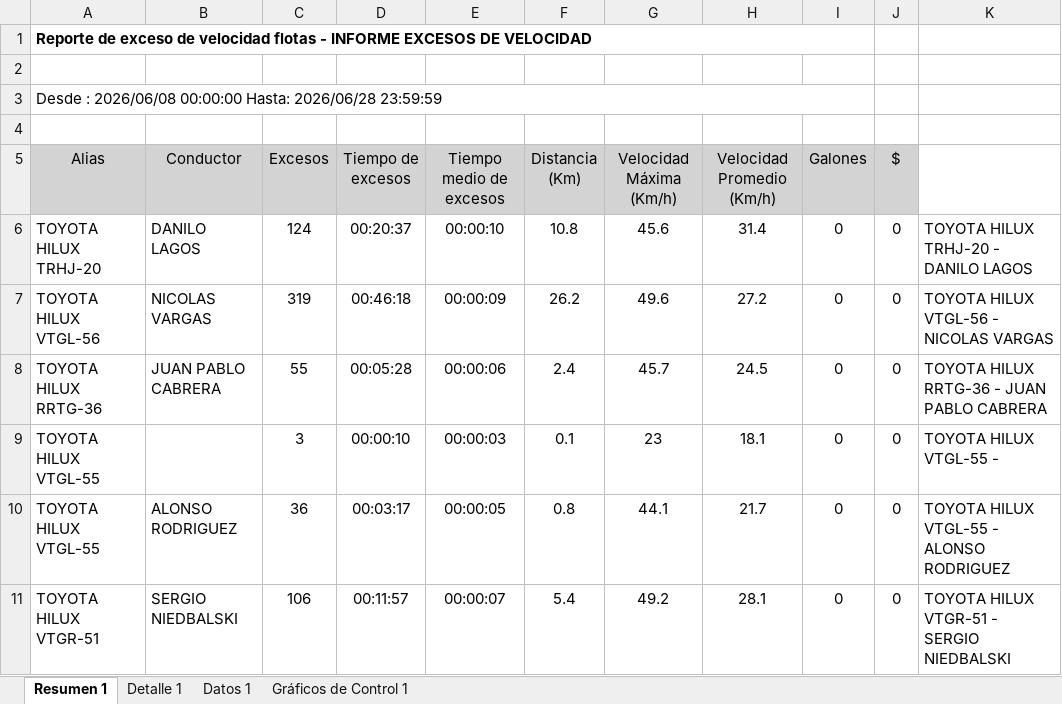
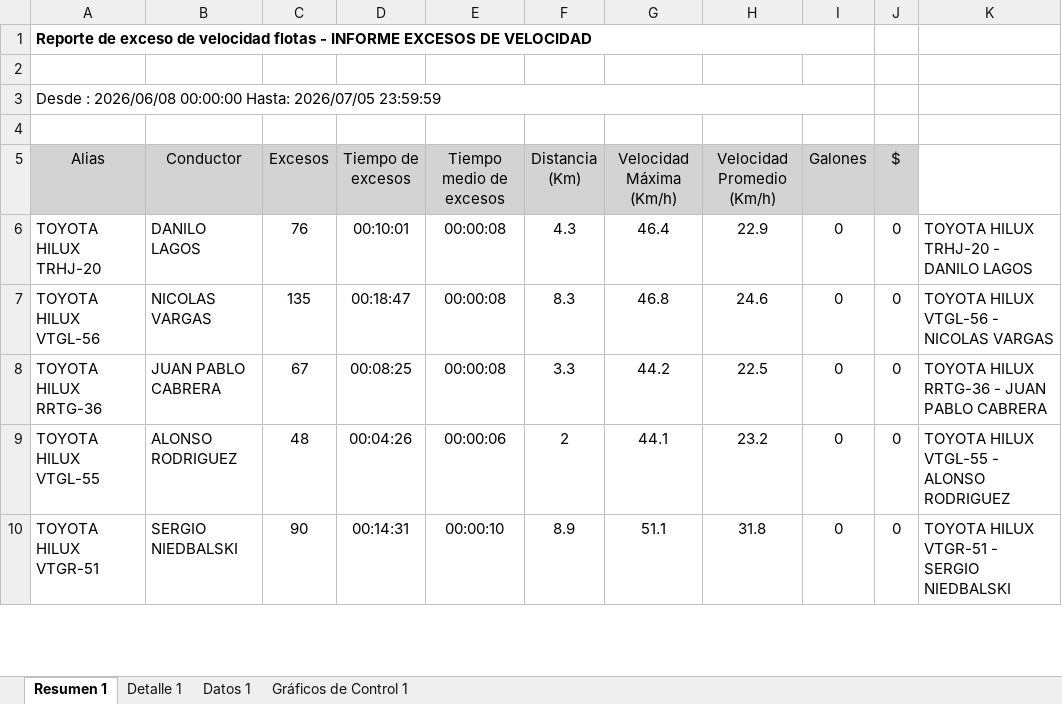
Before and after one commit to WurfelSPA/tracklink-santamarta, an Excel workbook: INFORME EXCESOS DE VELOCIDAD.xlsx, sheet Resumen 1, drawn as a sheet; only a part is shown; values as stored, in another font and other column widths than the file's, no borders; table styles not drawn; removed rows and columns are numbered as before the commit, all else as after; the diff covers the shown part only; the diff names each change by its address in the sheet, - before the commit and + after, or states it on an @@ line.

```diff
--- a/INFORME EXCESOS DE VELOCIDAD.xlsx (sheet Resumen 1)
+++ b/INFORME EXCESOS DE VELOCIDAD.xlsx (sheet Resumen 1)
-A3 (Alias): …00:00:00 Hasta: 2026/06/28 23:59:59
+A3 (Alias): …00:00:00 Hasta: 2026/07/05 23:59:59
-C6 (Excesos): 124
+C6 (Excesos): 76
-D6 (Tiempo de excesos): 00:20:37
+D6 (Tiempo de excesos): 00:10:01
-E6 (Tiempo medio de excesos): 00:00:10
+E6 (Tiempo medio de excesos): 00:00:08
-F6 (Distancia (Km)): 10.8
+F6 (Distancia (Km)): 4.3
-G6 (Velocidad Máxima (Km/h)): 45.6
+G6 (Velocidad Máxima (Km/h)): 46.4
-H6 (Velocidad Promedio (Km/h)): 31.4
+H6 (Velocidad Promedio (Km/h)): 22.9
-C7 (Excesos): 319
+C7 (Excesos): 135
-D7 (Tiempo de excesos): 00:46:18
+D7 (Tiempo de excesos): 00:18:47
-E7 (Tiempo medio de excesos): 00:00:09
+E7 (Tiempo medio de excesos): 00:00:08
-F7 (Distancia (Km)): 26.2
+F7 (Distancia (Km)): 8.3
-G7 (Velocidad Máxima (Km/h)): 49.6
+G7 (Velocidad Máxima (Km/h)): 46.8
-H7 (Velocidad Promedio (Km/h)): 27.2
+H7 (Velocidad Promedio (Km/h)): 24.6
-C8 (Excesos): 55
+C8 (Excesos): 67
-D8 (Tiempo de excesos): 00:05:28
+D8 (Tiempo de excesos): 00:08:25
-E8 (Tiempo medio de excesos): 00:00:06
+E8 (Tiempo medio de excesos): 00:00:08
-F8 (Distancia (Km)): 2.4
+F8 (Distancia (Km)): 3.3
-G8 (Velocidad Máxima (Km/h)): 45.7
+G8 (Velocidad Máxima (Km/h)): 44.2
-H8 (Velocidad Promedio (Km/h)): 24.5
+H8 (Velocidad Promedio (Km/h)): 22.5
-row 9: TOYOTA HILUX VTGL-55 |  | 3 | 00:00:10 | 00:00:03 | 0.1 | 23 | 18.1 | 0 | 0 | TOYOTA HILUX VTGL-55 -
-C9 (Excesos): 36
+C9 (Excesos): 48
-D9 (Tiempo de excesos): 00:03:17
+D9 (Tiempo de excesos): 00:04:26
-E9 (Tiempo medio de excesos): 00:00:05
+E9 (Tiempo medio de excesos): 00:00:06
-F9 (Distancia (Km)): 0.8
+F9 (Distancia (Km)): 2
-H9 (Velocidad Promedio (Km/h)): 21.7
+H9 (Velocidad Promedio (Km/h)): 23.2
-C10 (Excesos): 106
+C10 (Excesos): 90
-D10 (Tiempo de excesos): 00:11:57
+D10 (Tiempo de excesos): 00:14:31
-E10 (Tiempo medio de excesos): 00:00:07
+E10 (Tiempo medio de excesos): 00:00:10
-F10 (Distancia (Km)): 5.4
+F10 (Distancia (Km)): 8.9
-G10 (Velocidad Máxima (Km/h)): 49.2
+G10 (Velocidad Máxima (Km/h)): 51.1
-H10 (Velocidad Promedio (Km/h)): 28.1
+H10 (Velocidad Promedio (Km/h)): 31.8
```
Also changed, not shown: 2 removed rows and 18 edited cells elsewhere in this sheet, sheet Datos 1, sheet Detalle 1, charts or pictures, 1 other file.
